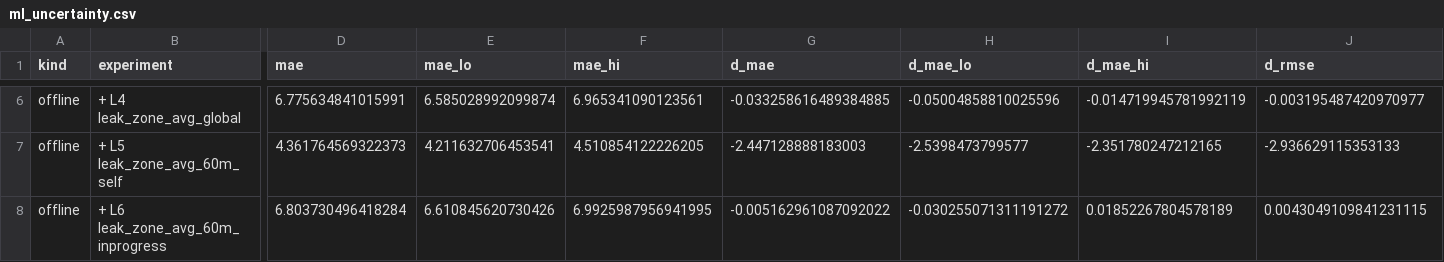
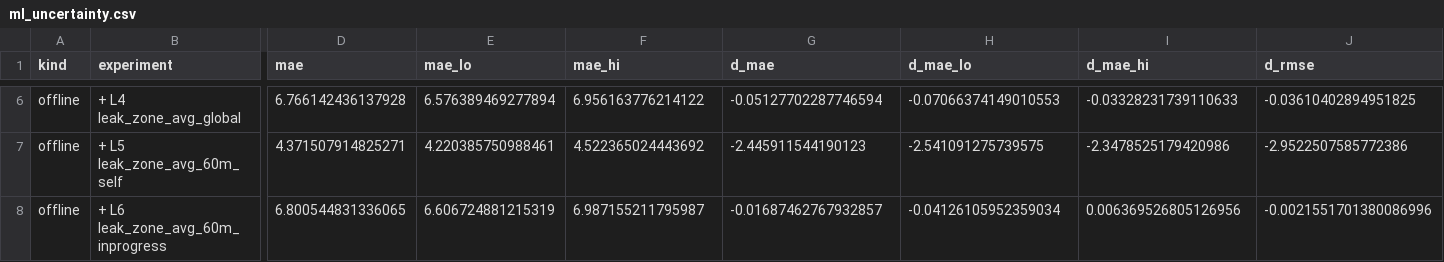
Before and after one commit to 0utc/leakscope, a CSV file: results/ml_uncertainty.csv, drawn as a sheet; only a part is shown, gaps mark what is left out; the diff covers the shown part only; the diff names each change by its address in the sheet, - before the commit and + after, or states it on an @@ line.

```diff
--- a/results/ml_uncertainty.csv
+++ b/results/ml_uncertainty.csv
-D6 (mae): 6.775634841015991
+D6 (mae): 6.766142436137928
-E6 (mae_lo): 6.585028992099874
+E6 (mae_lo): 6.576389469277894
-F6 (mae_hi): 6.965341090123561
+F6 (mae_hi): 6.956163776214122
-G6 (d_mae): -0.033258616489384885
+G6 (d_mae): -0.05127702287746594
-H6 (d_mae_lo): -0.05004858810025596
+H6 (d_mae_lo): -0.07066374149010553
-I6 (d_mae_hi): -0.014719945781992119
+I6 (d_mae_hi): -0.03328231739110633
-J6 (d_rmse): -0.003195487420970977
+J6 (d_rmse): -0.03610402894951825
-D7 (mae): 4.361764569322373
+D7 (mae): 4.371507914825271
-E7 (mae_lo): 4.211632706453541
+E7 (mae_lo): 4.220385750988461
-F7 (mae_hi): 4.510854122226205
+F7 (mae_hi): 4.522365024443692
-G7 (d_mae): -2.447128888183003
+G7 (d_mae): -2.445911544190123
-H7 (d_mae_lo): -2.5398473799577
+H7 (d_mae_lo): -2.541091275739575
-I7 (d_mae_hi): -2.351780247212165
+I7 (d_mae_hi): -2.3478525179420986
-J7 (d_rmse): -2.936629115353133
+J7 (d_rmse): -2.9522507585772386
-D8 (mae): 6.803730496418284
+D8 (mae): 6.800544831336065
-E8 (mae_lo): 6.610845620730426
+E8 (mae_lo): 6.606724881215319
-F8 (mae_hi): 6.9925987956941995
+F8 (mae_hi): 6.987155211795987
-G8 (d_mae): -0.005162961087092022
+G8 (d_mae): -0.01687462767932857
-H8 (d_mae_lo): -0.030255071311191272
+H8 (d_mae_lo): -0.04126105952359034
-I8 (d_mae_hi): 0.01852267804578189
+I8 (d_mae_hi): 0.006369526805126956
-J8 (d_rmse): 0.0043049109841231115
+J8 (d_rmse): -0.0021551701380086996
```
Also changed, not shown: 74 edited cells elsewhere in this file, results/ml_ablation.csv, results/ml_comparison.csv, 7 other files.
